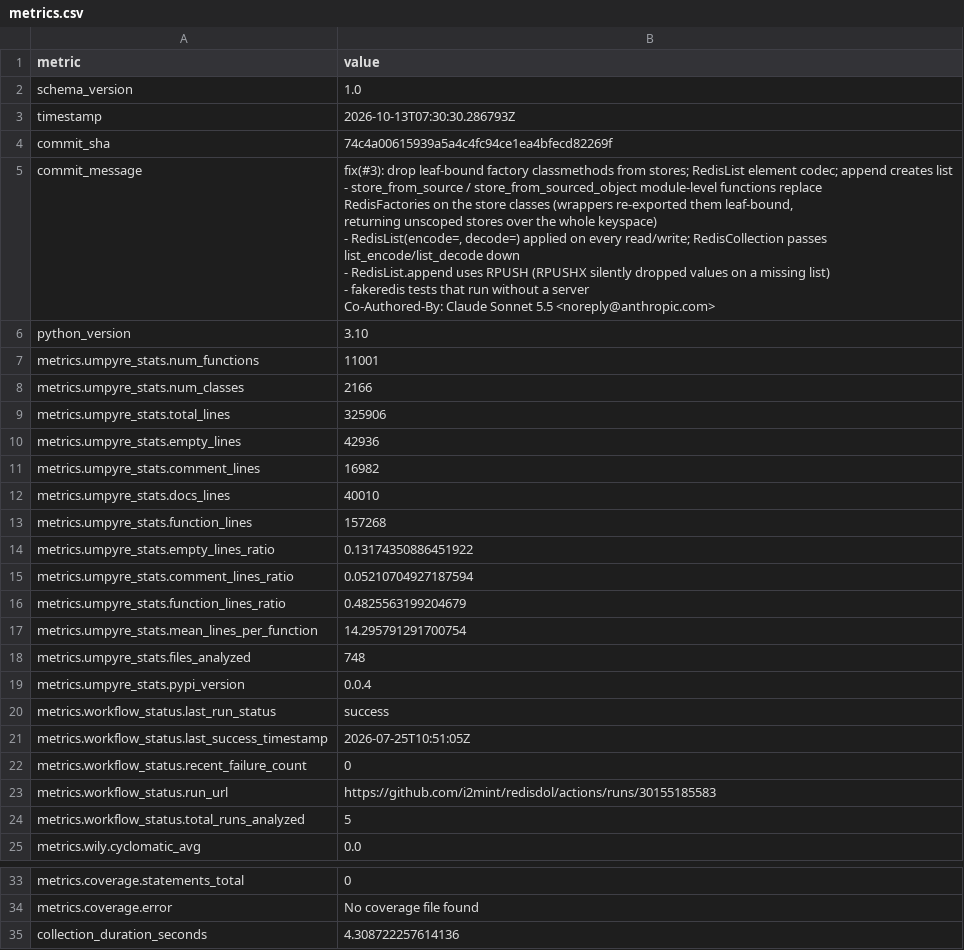
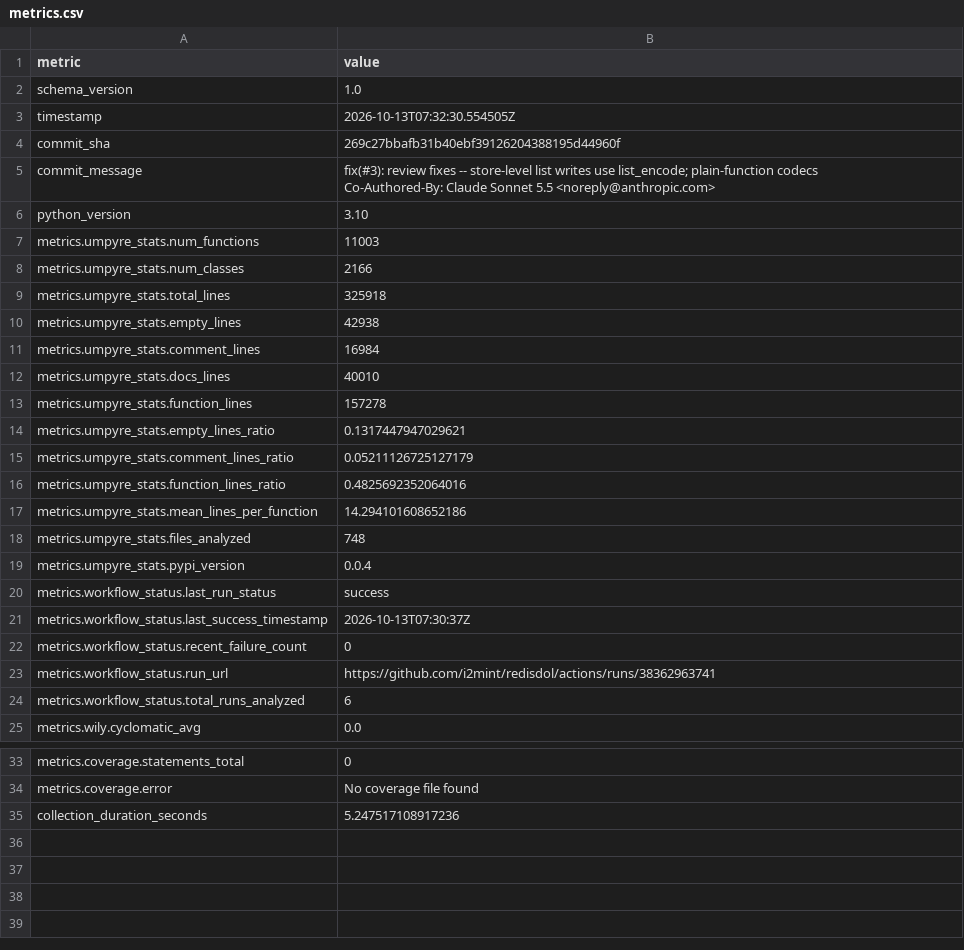
Before and after one commit to i2mint/redisdol, a CSV file: metrics.csv, drawn as a sheet; only a part is shown, gaps mark what is left out.

Commit message:
Update metrics for 269c27b

```diff
--- a/metrics.csv
+++ b/metrics.csv
@@ -2,27 +2,19 @@ metric,value
 schema_version,1.0
-timestamp,2026-10-13T07:30:30.286793Z
-commit_sha,74c4a00615939a5a4c4fc94ce1ea4bfecd82269f
-commit_message,"fix(#3): drop leaf-bound factory classmethods from stores; RedisList element codec; append creates list
-
-- store_from_source / store_from_sourced_object module-level functions replace
-  RedisFactories on the store classes (wrappers re-exported them leaf-bound,
-  returning unscoped stores over the whole keyspace)
-- RedisList(encode=, decode=) applied on every read/write; RedisCollection passes
-  list_encode/list_decode down
-- RedisList.append uses RPUSH (RPUSHX silently dropped values on a missing list)
-- fakeredis tests that run without a server
-
-Co-Authored-By: Claude Sonnet 5.5 <noreply@anthropic.com>"
+timestamp,2026-10-13T07:32:30.554505Z
+commit_sha,269c27bbafb31b40ebf39126204388195d44960f
+commit_message,"fix(#3): review fixes -- store-level list writes use list_encode; plain-function codecs
+
+Co-Authored-By: Claude Sonnet 5.5 <noreply@anthropic.com>"
 python_version,3.10
-metrics.umpyre_stats.num_functions,11001
+metrics.umpyre_stats.num_functions,11003
 metrics.umpyre_stats.num_classes,2166
-metrics.umpyre_stats.total_lines,325906
-metrics.umpyre_stats.empty_lines,42936
-metrics.umpyre_stats.comment_lines,16982
+metrics.umpyre_stats.total_lines,325918
+metrics.umpyre_stats.empty_lines,42938
+metrics.umpyre_stats.comment_lines,16984
 metrics.umpyre_stats.docs_lines,40010
-metrics.umpyre_stats.function_lines,157268
-metrics.umpyre_stats.empty_lines_ratio,0.13174350886451922
-metrics.umpyre_stats.comment_lines_ratio,0.05210704927187594
-metrics.umpyre_stats.function_lines_ratio,0.4825563199204679
-metrics.umpyre_stats.mean_lines_per_function,14.295791291700754
+metrics.umpyre_stats.function_lines,157278
+metrics.umpyre_stats.empty_lines_ratio,0.1317447947029621
+metrics.umpyre_stats.comment_lines_ratio,0.05211126725127179
+metrics.umpyre_stats.function_lines_ratio,0.4825692352064016
+metrics.umpyre_stats.mean_lines_per_function,14.294101608652186
 metrics.umpyre_stats.files_analyzed,748
@@ -30,6 +22,6 @@ metrics.umpyre_stats.pypi_version,0.0.4
 metrics.workflow_status.last_run_status,success
-metrics.workflow_status.last_success_timestamp,2026-07-25T10:51:05Z
+metrics.workflow_status.last_success_timestamp,2026-10-13T07:30:37Z
 metrics.workflow_status.recent_failure_count,0
-metrics.workflow_status.run_url,https://github.com/i2mint/redisdol/actions/runs/30155185583
-metrics.workflow_status.total_runs_analyzed,5
+metrics.workflow_status.run_url,https://github.com/i2mint/redisdol/actions/runs/38362963741
+metrics.workflow_status.total_runs_analyzed,6
 metrics.wily.cyclomatic_avg,0.0
@@ -48,2 +40,2 @@ metrics.coverage.statements_total,0
 metrics.coverage.error,No coverage file found
-collection_duration_seconds,4.308722257614136
+collection_duration_seconds,5.247517108917236
```
Also changed, not shown: 2 other files.
